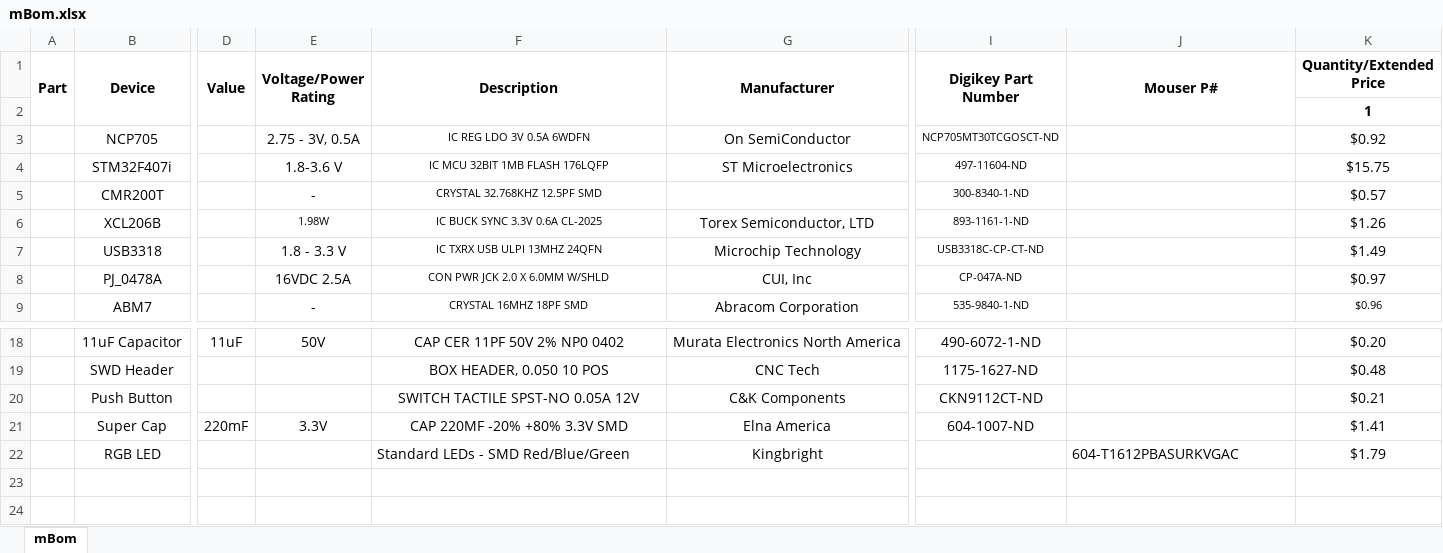
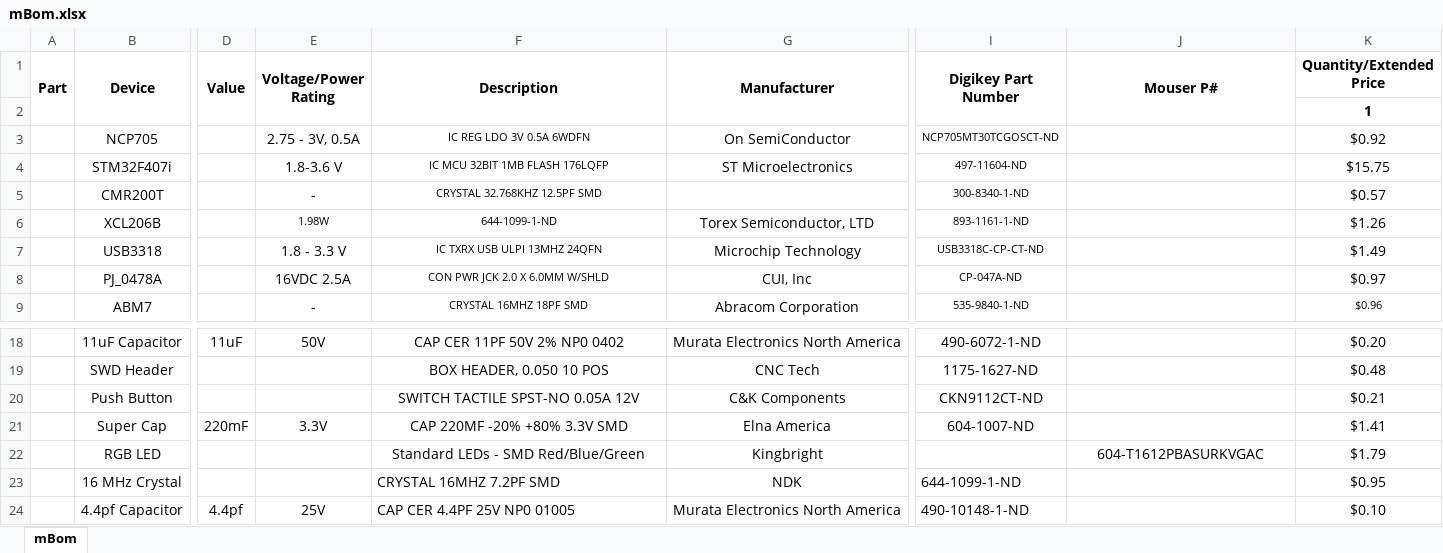
Before and after one commit to jalcok1/capstone, an Excel workbook: mBom.xlsx, sheet mBom, drawn as a sheet; only a part is shown, gaps mark what is left out; values as stored, in another font and other column widths than the file's, no borders; rows hold the shown columns only; the diff names each change by its address in the sheet, - before the commit and + after, or states it on an @@ line.

Commit message:
Updated BOM with crystal and required load capacitors

```diff
--- a/mBom.xlsx (sheet mBom)
+++ b/mBom.xlsx (sheet mBom)
-F6 (Description): IC BUCK SYNC 3.3V 0.6A CL-2025
+F6 (Description): 644-1099-1-ND
-F22 alignment: left
+F22 alignment: center
-J22 alignment: left
+J22 alignment: center
+row 23:  | 16 MHz Crystal |  |  | CRYSTAL 16MHZ 7.2PF SMD | NDK | 644-1099-1-ND |  | $0.95
+row 24:  | 4.4pf Capacitor | 4.4pf | 25V | CAP CER 4.4PF 25V NP0 01005 | Murata Electronics North America | 490-10148-1-ND |  | $0.10
```
